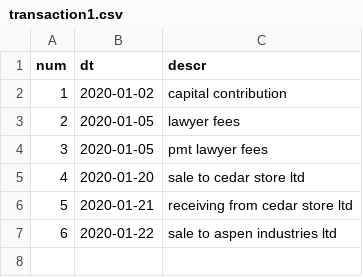
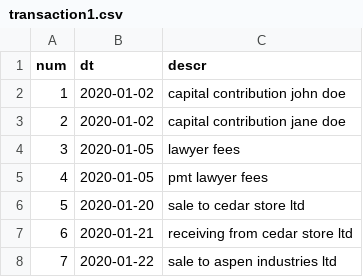
Before and after one commit to plinioprado/ctr1-django, a CSV file: ledger1/dao/csv/transaction1.csv, drawn as a sheet; addresses are those after the commit; the diff names each change by its address in the sheet, - before the commit and + after, or states it on an @@ line.

```diff
--- a/ledger1/dao/csv/transaction1.csv
+++ b/ledger1/dao/csv/transaction1.csv
-C2 (descr): capital contribution
+C2 (descr): capital contribution john doe
+row 3: 2 | 2020-01-02 | capital contribution jane doe
@@ column A (num) renumbered from row 4 down @@
```
Also changed, not shown: ledger1/dao/csv/transaction1_detail.csv, ledger1/file/report.csv, 14 other files.
